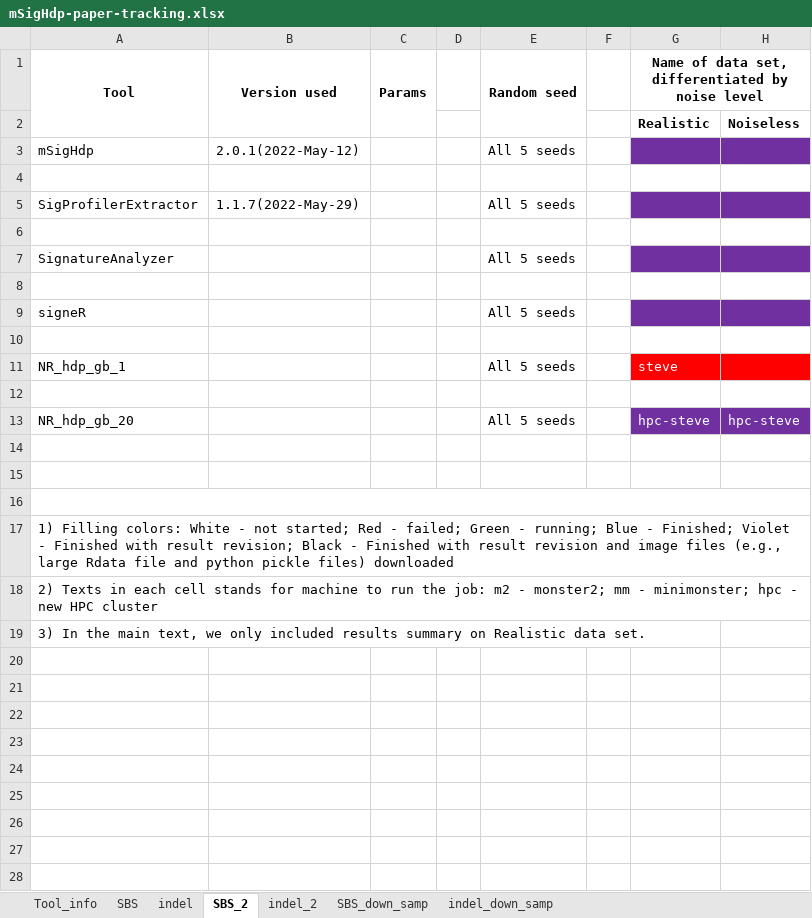
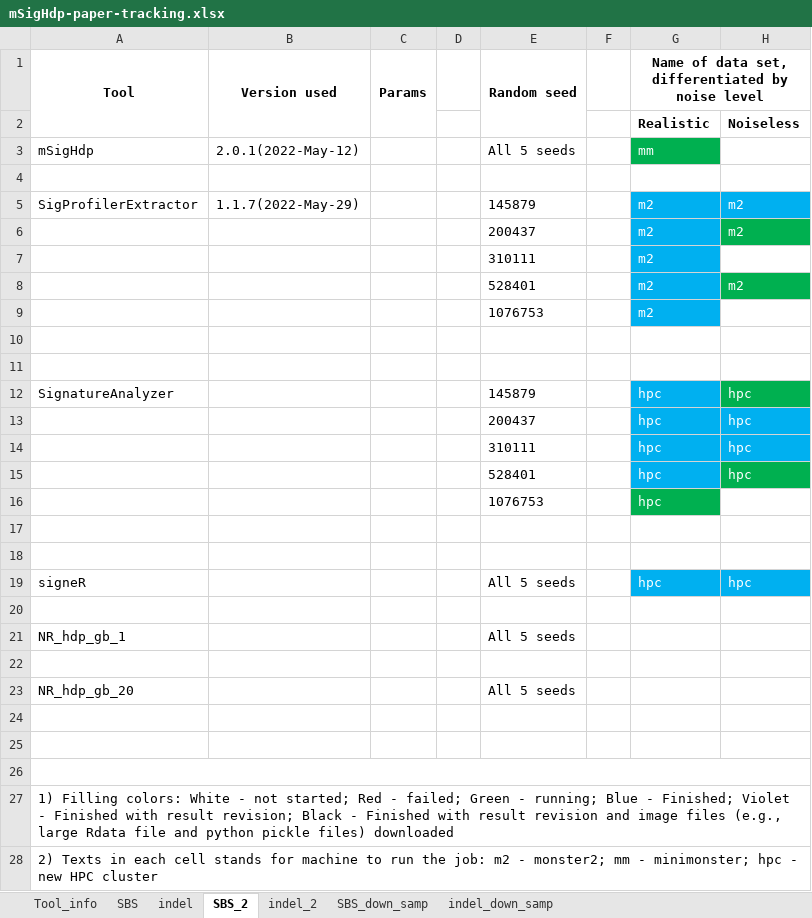
Before and after one commit to steverozen/mSigHdp_paper_sup_files_x1, an Excel workbook: mSigHdp-paper-tracking.xlsx, sheet SBS_2, drawn as a sheet; only a part is shown; the shorter side is filled out with more unchanged rows; values as stored, in another font and other column widths than the file's, no borders; removed rows and columns are numbered as before the commit, all else as after; the diff names each change by its address in the sheet, - before the commit and + after, or states it on an @@ line.

Commit message:
More updates to `mSigHdp-paper-tracking.xlsx`

```diff
--- a/mSigHdp-paper-tracking.xlsx (sheet SBS_2)
+++ b/mSigHdp-paper-tracking.xlsx (sheet SBS_2)
-G3: (empty)
+G3: mm
-G3 fill: #7030A0
+G3 fill: #00B050
-H3 fill: #7030A0
+H3 fill: none
-E5: All 5 seeds
+E5: 145879
-G5: (empty)
+G5: m2
-G5:H5 fill: #7030A0
+G5:H5 fill: #00B0F0
-H5: (empty)
+H5: m2
+row 6:  |  |  |  | 200437 |  | m2 | m2
+row 7:  |  |  |  | 310111 |  | m2
+row 8:  |  |  |  | 528401 |  | m2 | m2
+row 9:  |  |  |  | 1076753 |  | m2
-row 7: SignatureAnalyzer |  |  |  | All 5 seeds
-row 9: signeR |  |  |  | All 5 seeds
+row 12: SignatureAnalyzer |  |  |  | 145879 |  | hpc | hpc
+row 13:  |  |  |  | 200437 |  | hpc | hpc
+row 14:  |  |  |  | 310111 |  | hpc | hpc
+row 15:  |  |  |  | 528401 |  | hpc | hpc
+row 16:  |  |  |  | 1076753 |  | hpc
-row 11: NR_hdp_gb_1 |  |  |  | All 5 seeds |  | steve
+row 19: signeR |  |  |  | All 5 seeds |  | hpc | hpc
+row 20: (empty)
+row 21: NR_hdp_gb_1 |  |  |  | All 5 seeds
+row 22: (empty)
-G23: hpc-steve
+G23: (empty)
-G23:H23 fill: #7030A0
+G23:H23 fill: none
-H23: hpc-steve
+H23: (empty)
```
Also changed, not shown: sheet indel_2, sheet SBS.
